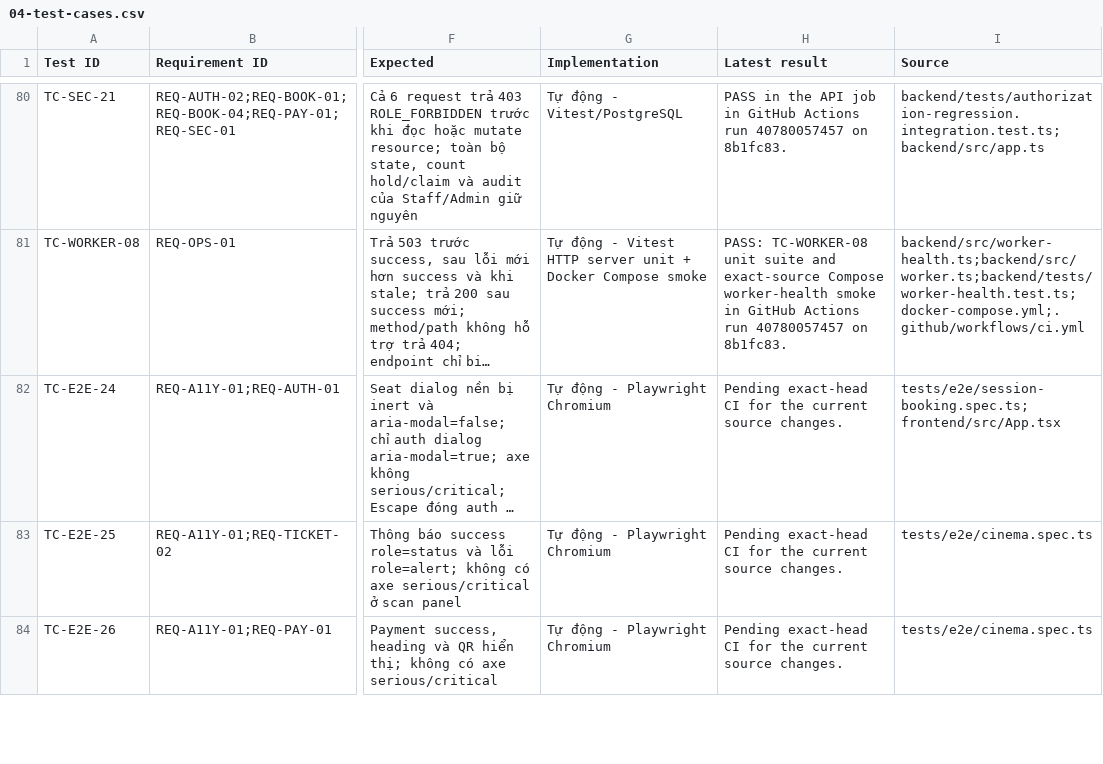
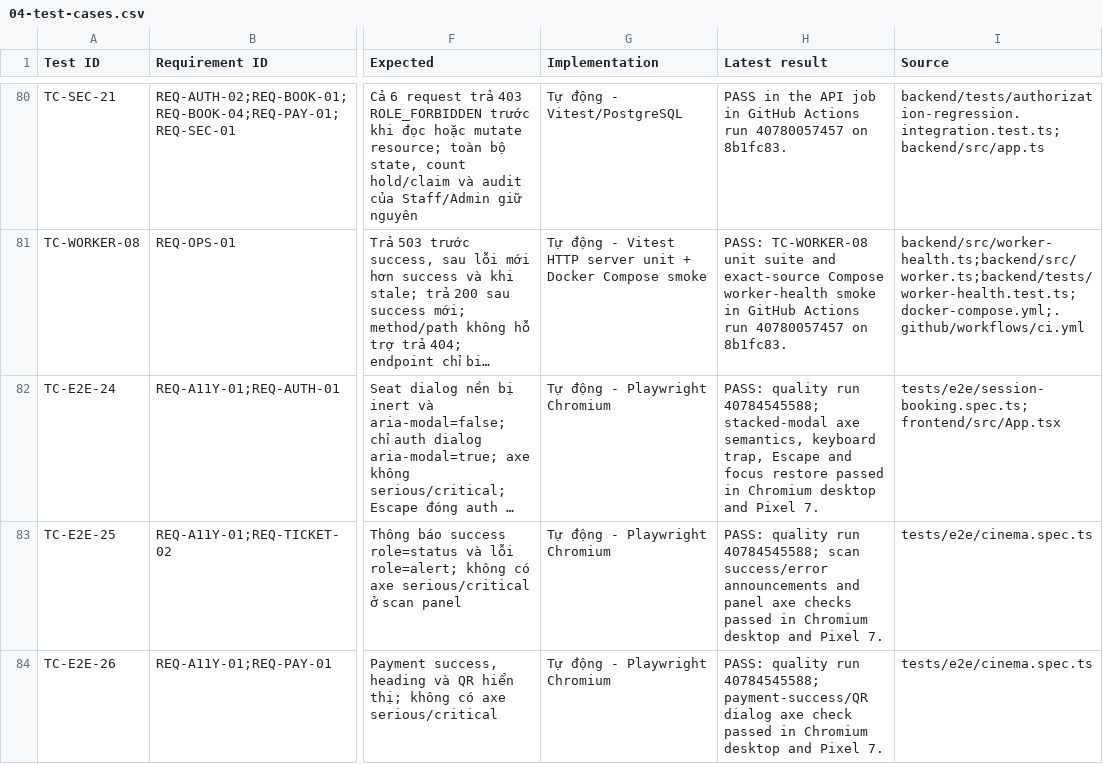
Before and after one commit to mahTuqn/DGKD_GK, a CSV file: docs/04-test-cases.csv, drawn as a sheet; only a part is shown, gaps mark what is left out; long unchanged cells end in …; the diff covers the shown part only; the diff names each change by its address in the sheet, - before the commit and + after, or states it on an @@ line.

```diff
--- a/docs/04-test-cases.csv
+++ b/docs/04-test-cases.csv
-H82 (Latest result): Pending exact-head CI for the current source changes.
+H82 (Latest result): PASS: quality run 40784545588; stacked-modal axe semantics, keyboard trap, Escape and focus restore passed in Chromium desktop and Pixel 7.
-H83 (Latest result): Pending exact-head CI for the current source changes.
+H83 (Latest result): PASS: quality run 40784545588; scan success/error announcements and panel axe checks passed in Chromium desktop and Pixel 7.
-H84 (Latest result): Pending exact-head CI for the current source changes.
+H84 (Latest result): PASS: quality run 40784545588; payment-success/QR dialog axe check passed in Chromium desktop and Pixel 7.
```
Also changed, not shown: 7 edited cells elsewhere in this file, docs/03-rtm.csv, 4 other files.
